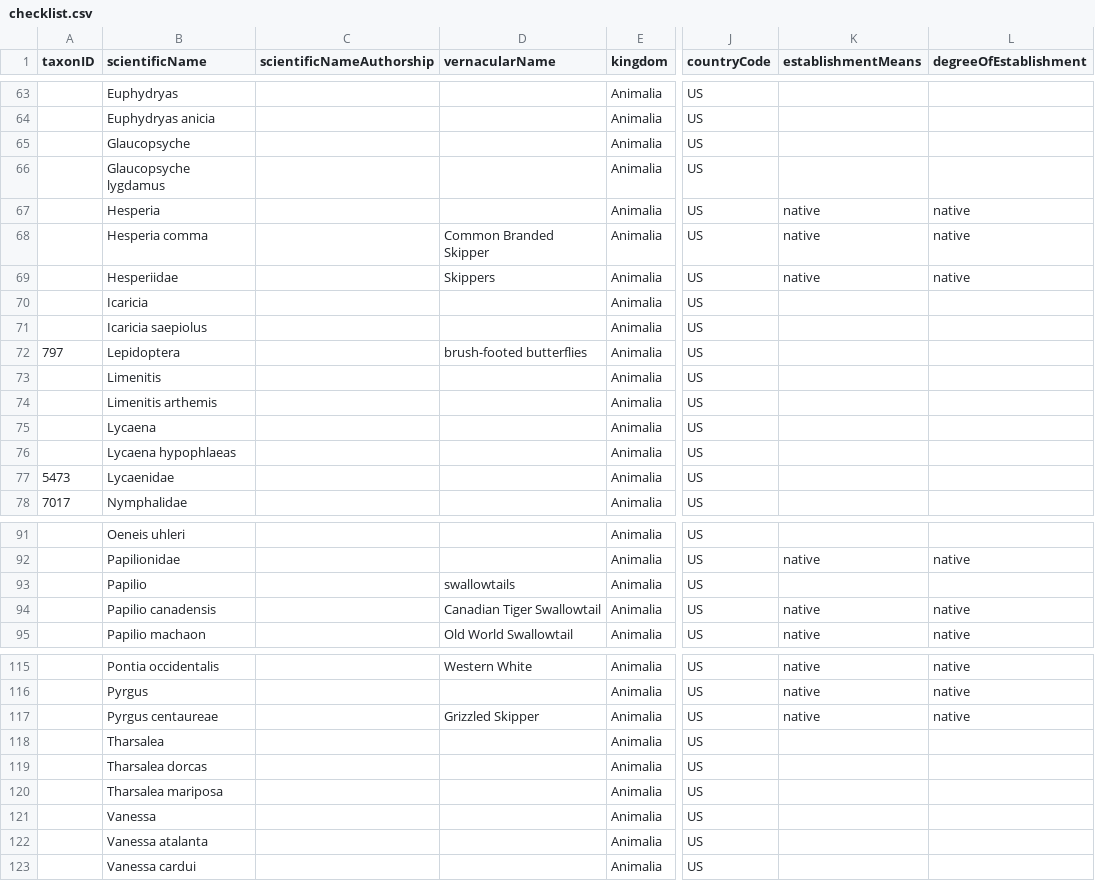
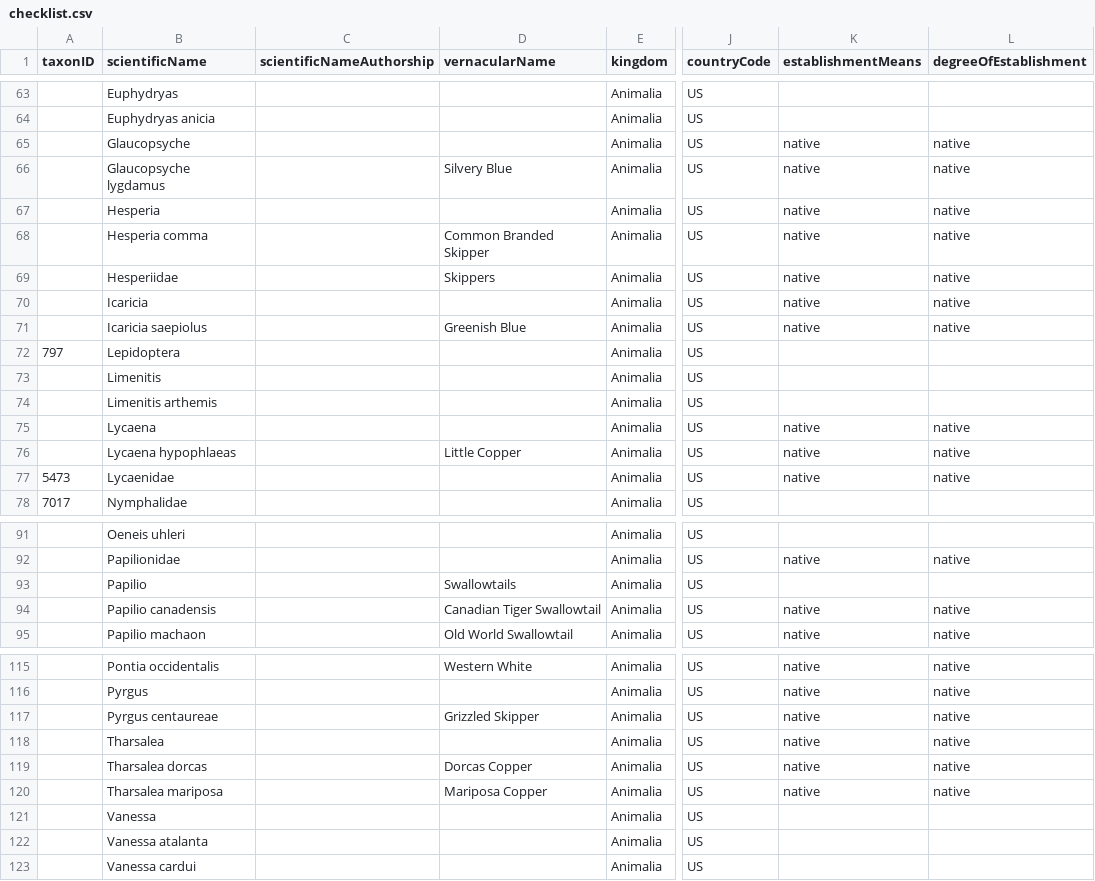
Before and after one commit to Alaska-Entomological-Society/checklistButterfliesAlaska, a CSV file: archive/checklist.csv, drawn as a sheet; only a part is shown, gaps mark what is left out; the diff covers the shown part only; the diff names each change by its address in the sheet, - before the commit and + after, or states it on an @@ line.

```diff
--- a/archive/checklist.csv
+++ b/archive/checklist.csv
-K65:K66 (establishmentMeans): (empty)
+K65:K66 (establishmentMeans): native
-L65:L66 (degreeOfEstablishment): (empty)
+L65:L66 (degreeOfEstablishment): native
-D66 (vernacularName): (empty)
+D66 (vernacularName): Silvery Blue
-K70:K71 (establishmentMeans): (empty)
+K70:K71 (establishmentMeans): native
-L70:L71 (degreeOfEstablishment): (empty)
+L70:L71 (degreeOfEstablishment): native
-D71 (vernacularName): (empty)
+D71 (vernacularName): Greenish Blue
-D72 (vernacularName): brush-footed butterflies
+D72 (vernacularName): (empty)
-K75:K77 (establishmentMeans): (empty)
+K75:K77 (establishmentMeans): native
-L75:L77 (degreeOfEstablishment): (empty)
+L75:L77 (degreeOfEstablishment): native
-D76 (vernacularName): (empty)
+D76 (vernacularName): Little Copper
-D93 (vernacularName): swallowtails
+D93 (vernacularName): Swallowtails
-K118:K120 (establishmentMeans): (empty)
+K118:K120 (establishmentMeans): native
-L118:L120 (degreeOfEstablishment): (empty)
+L118:L120 (degreeOfEstablishment): native
-D119 (vernacularName): (empty)
+D119 (vernacularName): Dorcas Copper
-D120 (vernacularName): (empty)
+D120 (vernacularName): Mariposa Copper
```
Also changed, not shown: 35 edited cells elsewhere in this file.
